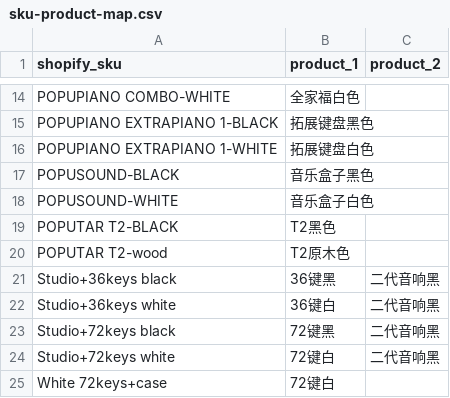
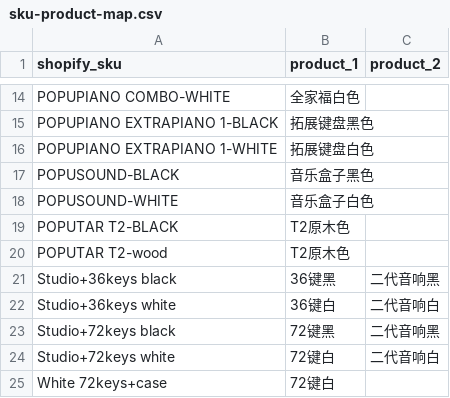
Before and after one commit to changxinru/shopify-kingdee-automation, a CSV file: data/sku-product-map.csv, drawn as a sheet; only a part is shown, gaps mark what is left out.

Commit message:
Fix white Studio bundle product mapping

```diff
--- a/data/sku-product-map.csv
+++ b/data/sku-product-map.csv
@@ -18,8 +18,8 @@ POPUSOUND-BLACK,音乐盒子黑色,
 POPUSOUND-WHITE,音乐盒子白色,
-POPUTAR T2-BLACK,T2黑色,
+POPUTAR T2-BLACK,T2原木色,
 POPUTAR T2-wood,T2原木色,
 Studio+36keys black,36键黑,二代音响黑
-Studio+36keys white,36键白,二代音响黑
+Studio+36keys white,36键白,二代音响白
 Studio+72keys black,72键黑,二代音响黑
-Studio+72keys white,72键白,二代音响黑
+Studio+72keys white,72键白,二代音响白
 White 72keys+case,72键白,
```
